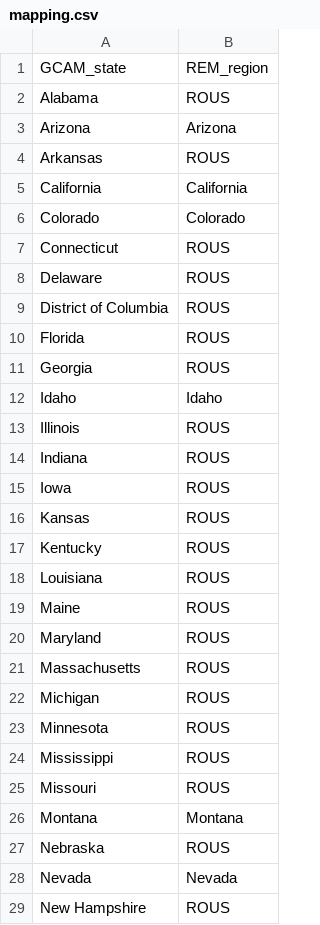
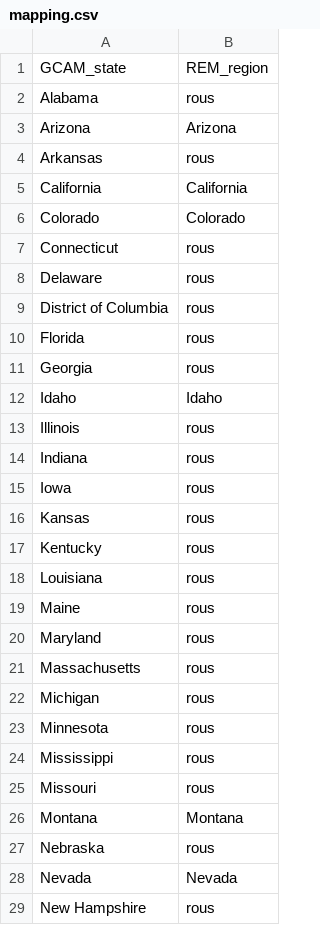
Before and after one commit to kvcalvin/pches-collaboration, a CSV file: mapping.csv, drawn as a sheet; only a part is shown; the diff covers the shown part only.

```diff
--- a/mapping.csv
+++ b/mapping.csv
@@ -1,29 +1,29 @@
 GCAM_state,REM_region
-Alabama,ROUS
+Alabama,rous
 Arizona,Arizona
-Arkansas,ROUS
+Arkansas,rous
 California,California
 Colorado,Colorado
-Connecticut,ROUS
-Delaware,ROUS
-District of Columbia,ROUS
-Florida,ROUS
-Georgia,ROUS
+Connecticut,rous
+Delaware,rous
+District of Columbia,rous
+Florida,rous
+Georgia,rous
 Idaho,Idaho
-Illinois,ROUS
-Indiana,ROUS
-Iowa,ROUS
-Kansas,ROUS
-Kentucky,ROUS
-Louisiana,ROUS
-Maine,ROUS
-Maryland,ROUS
-Massachusetts,ROUS
-Michigan,ROUS
-Minnesota,ROUS
-Mississippi,ROUS
-Missouri,ROUS
+Illinois,rous
+Indiana,rous
+Iowa,rous
+Kansas,rous
+Kentucky,rous
+Louisiana,rous
+Maine,rous
+Maryland,rous
+Massachusetts,rous
+Michigan,rous
+Minnesota,rous
+Mississippi,rous
+Missouri,rous
 Montana,Montana
-Nebraska,ROUS
+Nebraska,rous
 Nevada,Nevada
-New Hampshire,ROUS
+New Hampshire,rous
```
Also changed, not shown: 16 edited cells elsewhere in this file, DREM_test.csv, 2 other files.
